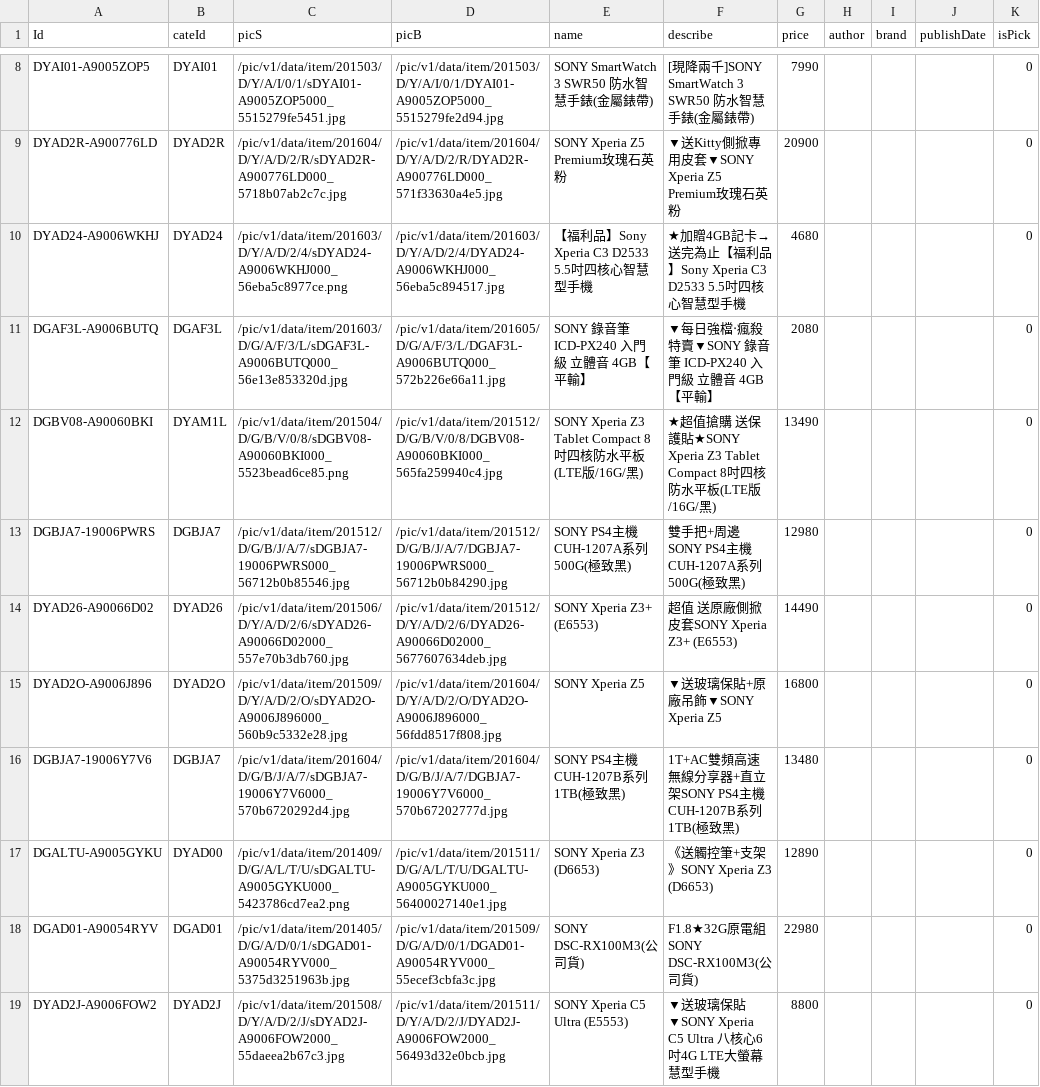
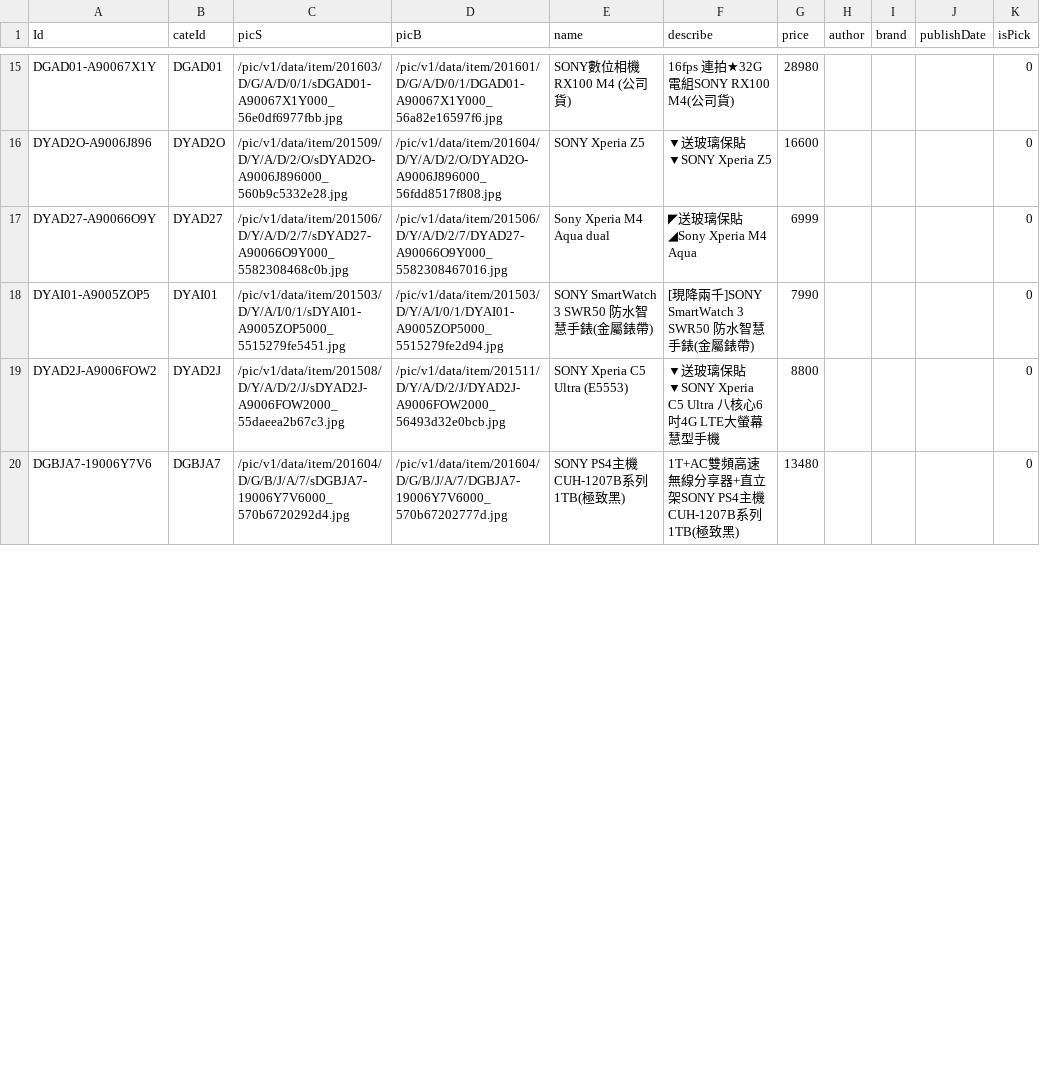
Before and after one commit to leoluyi/RCrawler101_201605_Week2, a CSV file: resources/data/pchome.csv, drawn as a sheet; only a part is shown, gaps mark what is left out; the diff covers the shown part only.

```diff
--- a/resources/data/pchome.csv
+++ b/resources/data/pchome.csv
@@ -8,12 +15,6 @@
+"DGAD01-A90067X1Y","DGAD01","/pic/v1/data/item/201603/D/G/A/D/0/1/sDGAD01-A90067X1Y000_56e0df6977fbb.jpg","/pic/v1/data/item/201601/D/G/A/D/0/1/DGAD01-A90067X1Y000_56a82e16597f6.jpg","SONY數位相機 RX100 M4 (公司貨)","16fps 連拍★32G電組SONY RX100 M4(公司貨)",28980,"","","",0
+"DYAD2O-A9006J896","DYAD2O","/pic/v1/data/item/201509/D/Y/A/D/2/O/sDYAD2O-A9006J896000_560b9c5332e28.jpg","/pic/v1/data/item/201604/D/Y/A/D/2/O/DYAD2O-A9006J896000_56fdd8517f808.jpg","SONY Xperia Z5","▼送玻璃保貼▼SONY Xperia Z5",16600,"","","",0
+"DYAD27-A90066O9Y","DYAD27","/pic/v1/data/item/201506/D/Y/A/D/2/7/sDYAD27-A90066O9Y000_5582308468c0b.jpg","/pic/v1/data/item/201506/D/Y/A/D/2/7/DYAD27-A90066O9Y000_5582308467016.jpg","Sony Xperia M4 Aqua dual","◤送玻璃保貼◢Sony Xperia M4 Aqua ",6999,"","","",0
 "DYAI01-A9005ZOP5","DYAI01","/pic/v1/data/item/201503/D/Y/A/I/0/1/sDYAI01-A9005ZOP5000_5515279fe5451.jpg","/pic/v1/data/item/201503/D/Y/A/I/0/1/DYAI01-A9005ZOP5000_5515279fe2d94.jpg","SONY SmartWatch 3 SWR50 防水智慧手錶(金屬錶帶) ","[現降兩千]SONY SmartWatch 3 SWR50 防水智慧手錶(金屬錶帶)",7990,"","","",0
-"DYAD2R-A900776LD","DYAD2R","/pic/v1/data/item/201604/D/Y/A/D/2/R/sDYAD2R-A900776LD000_5718b07ab2c7c.jpg","/pic/v1/data/item/201604/D/Y/A/D/2/R/DYAD2R-A900776LD000_571f33630a4e5.jpg","SONY Xperia Z5 Premium玫瑰石英粉","▼送Kitty側掀專用皮套▼SONY Xperia Z5 Premium玫瑰石英粉",20900,"","","",0
-"DYAD24-A9006WKHJ","DYAD24","/pic/v1/data/item/201603/D/Y/A/D/2/4/sDYAD24-A9006WKHJ000_56eba5c8977ce.png","/pic/v1/data/item/201603/D/Y/A/D/2/4/DYAD24-A9006WKHJ000_56eba5c894517.jpg","【福利品】Sony Xperia C3 D2533 5.5吋四核心智慧型手機","★加贈4GB記卡→送完為止【福利品】Sony Xperia C3 D2533 5.5吋四核心智慧型手機",4680,"","","",0
-"DGAF3L-A9006BUTQ","DGAF3L","/pic/v1/data/item/201603/D/G/A/F/3/L/sDGAF3L-A9006BUTQ000_56e13e853320d.jpg","/pic/v1/data/item/201605/D/G/A/F/3/L/DGAF3L-A9006BUTQ000_572b226e66a11.jpg","SONY 錄音筆 ICD-PX240 入門級 立體音 4GB【平輸】","▼每日強檔‧瘋殺特賣▼SONY 錄音筆 ICD-PX240 入門級 立體音 4GB【平輸】  ",2080,"","","",0
-"DGBV08-A90060BKI","DYAM1L","/pic/v1/data/item/201504/D/G/B/V/0/8/sDGBV08-A90060BKI000_5523bead6ce85.png","/pic/v1/data/item/201512/D/G/B/V/0/8/DGBV08-A90060BKI000_565fa259940c4.jpg","SONY Xperia  Z3 Tablet Compact 8吋四核防水平板(LTE版/16G/黑)","★超值搶購 送保護貼★SONY Xperia  Z3 Tablet Compact 8吋四核防水平板(LTE版/16G/黑)  ",13490,"","","",0
-"DGBJA7-19006PWRS","DGBJA7","/pic/v1/data/item/201512/D/G/B/J/A/7/sDGBJA7-19006PWRS000_56712b0b85546.jpg","/pic/v1/data/item/201512/D/G/B/J/A/7/DGBJA7-19006PWRS000_56712b0b84290.jpg","SONY PS4主機 CUH-1207A系列500G(極致黑)"," 雙手把+周邊SONY PS4主機 CUH-1207A系列500G(極致黑)",12980,"","","",0
-"DYAD26-A90066D02","DYAD26","/pic/v1/data/item/201506/D/Y/A/D/2/6/sDYAD26-A90066D02000_557e70b3db760.jpg","/pic/v1/data/item/201512/D/Y/A/D/2/6/DYAD26-A90066D02000_5677607634deb.jpg","SONY Xperia Z3+ (E6553)"," 超值 送原廠側掀皮套SONY Xperia Z3+ (E6553)",14490,"","","",0
-"DYAD2O-A9006J896","DYAD2O","/pic/v1/data/item/201509/D/Y/A/D/2/O/sDYAD2O-A9006J896000_560b9c5332e28.jpg","/pic/v1/data/item/201604/D/Y/A/D/2/O/DYAD2O-A9006J896000_56fdd8517f808.jpg","SONY Xperia Z5","▼送玻璃保貼+原廠吊飾▼SONY Xperia Z5",16800,"","","",0
+"DYAD2J-A9006FOW2","DYAD2J","/pic/v1/data/item/201508/D/Y/A/D/2/J/sDYAD2J-A9006FOW2000_55daeea2b67c3.jpg","/pic/v1/data/item/201511/D/Y/A/D/2/J/DYAD2J-A9006FOW2000_56493d32e0bcb.jpg","SONY Xperia C5 Ultra (E5553)","▼送玻璃保貼▼SONY Xperia C5 Ultra 八核心6吋4G LTE大螢幕慧型手機",8800,"","","",0
 "DGBJA7-19006Y7V6","DGBJA7","/pic/v1/data/item/201604/D/G/B/J/A/7/sDGBJA7-19006Y7V6000_570b6720292d4.jpg","/pic/v1/data/item/201604/D/G/B/J/A/7/DGBJA7-19006Y7V6000_570b67202777d.jpg","SONY PS4主機 CUH-1207B系列1TB(極致黑)"," 1T+AC雙頻高速無線分享器+直立架SONY PS4主機 CUH-1207B系列1TB(極致黑) ",13480,"","","",0
-"DGALTU-A9005GYKU","DYAD00","/pic/v1/data/item/201409/D/G/A/L/T/U/sDGALTU-A9005GYKU000_5423786cd7ea2.png","/pic/v1/data/item/201511/D/G/A/L/T/U/DGALTU-A9005GYKU000_56400027140e1.jpg","SONY Xperia Z3 (D6653)","《送觸控筆+支架》SONY Xperia Z3 (D6653)  ",12890,"","","",0
-"DGAD01-A90054RYV","DGAD01","/pic/v1/data/item/201405/D/G/A/D/0/1/sDGAD01-A90054RYV000_5375d3251963b.jpg","/pic/v1/data/item/201509/D/G/A/D/0/1/DGAD01-A90054RYV000_55ecef3cbfa3c.jpg","SONY DSC-RX100M3(公司貨)","F1.8★32G原電組SONY DSC-RX100M3(公司貨)",22980,"","","",0
-"DYAD2J-A9006FOW2","DYAD2J","/pic/v1/data/item/201508/D/Y/A/D/2/J/sDYAD2J-A9006FOW2000_55daeea2b67c3.jpg","/pic/v1/data/item/201511/D/Y/A/D/2/J/DYAD2J-A9006FOW2000_56493d32e0bcb.jpg","SONY Xperia C5 Ultra (E5553)","▼送玻璃保貼▼SONY Xperia C5 Ultra 八核心6吋4G LTE大螢幕慧型手機",8800,"","","",0
```
Also changed, not shown: 9 added rows, 4 removed rows, 1 moved row and 5 edited cells elsewhere in this file, 7 other files.
